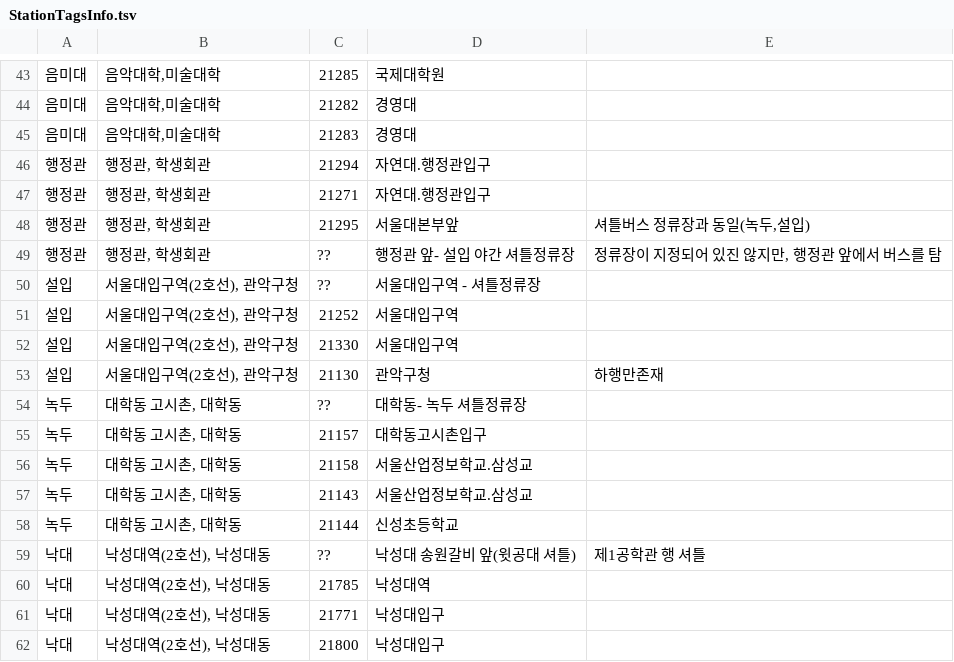
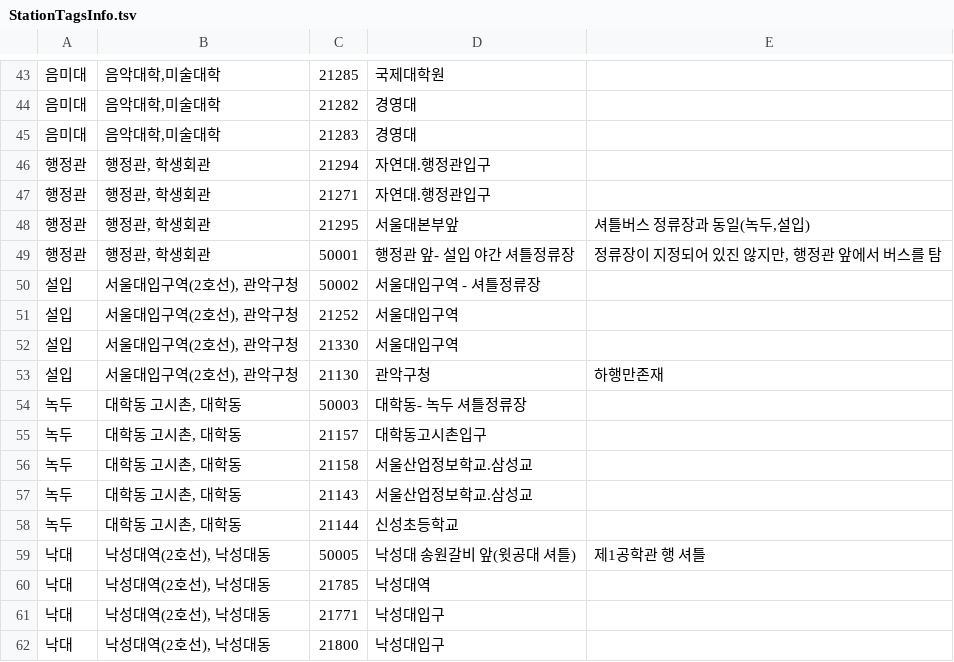
Before and after one commit to wafflestudio/shuttlebus-backend, a TSV file: backend/src/main/resources/StationTagsInfo.tsv, drawn as a sheet; only a part is shown, gaps mark what is left out.

```diff
--- a/backend/src/main/resources/StationTagsInfo.tsv
+++ b/backend/src/main/resources/StationTagsInfo.tsv
@@ -48,4 +48,4 @@
 행정관	행정관, 학생회관	21295	서울대본부앞	셔틀버스 정류장과 동일(녹두,설입)
-행정관	행정관, 학생회관	??	행정관 앞- 설입 야간 셔틀정류장	정류장이 지정되어 있진 않지만, 행정관 앞에서 버스를 탐
-설입	서울대입구역(2호선), 관악구청	??	서울대입구역 - 셔틀정류장
+행정관	행정관, 학생회관	50001	행정관 앞- 설입 야간 셔틀정류장	정류장이 지정되어 있진 않지만, 행정관 앞에서 버스를 탐
+설입	서울대입구역(2호선), 관악구청	50002	서울대입구역 - 셔틀정류장
 설입	서울대입구역(2호선), 관악구청	21252	서울대입구역
@@ -53,3 +53,3 @@
 설입	서울대입구역(2호선), 관악구청	21130	관악구청	하행만존재
-녹두	대학동 고시촌, 대학동	??	대학동- 녹두 셔틀정류장
+녹두	대학동 고시촌, 대학동	50003	대학동- 녹두 셔틀정류장
 녹두	대학동 고시촌, 대학동	21157	대학동고시촌입구
@@ -58,3 +58,3 @@
 녹두	대학동 고시촌, 대학동	21144	신성초등학교
-낙대	낙성대역(2호선), 낙성대동	??	낙성대 송원갈비 앞(윗공대 셔틀)	제1공학관 행 셔틀
+낙대	낙성대역(2호선), 낙성대동	50005	낙성대 송원갈비 앞(윗공대 셔틀)	제1공학관 행 셔틀
 낙대	낙성대역(2호선), 낙성대동	21785	낙성대역
```
Also changed, not shown: backend/src/main/resources/BusTsvInfo.tsv, backend/src/main/resources/shuttleStationInfo.tsv, 3 other files.
